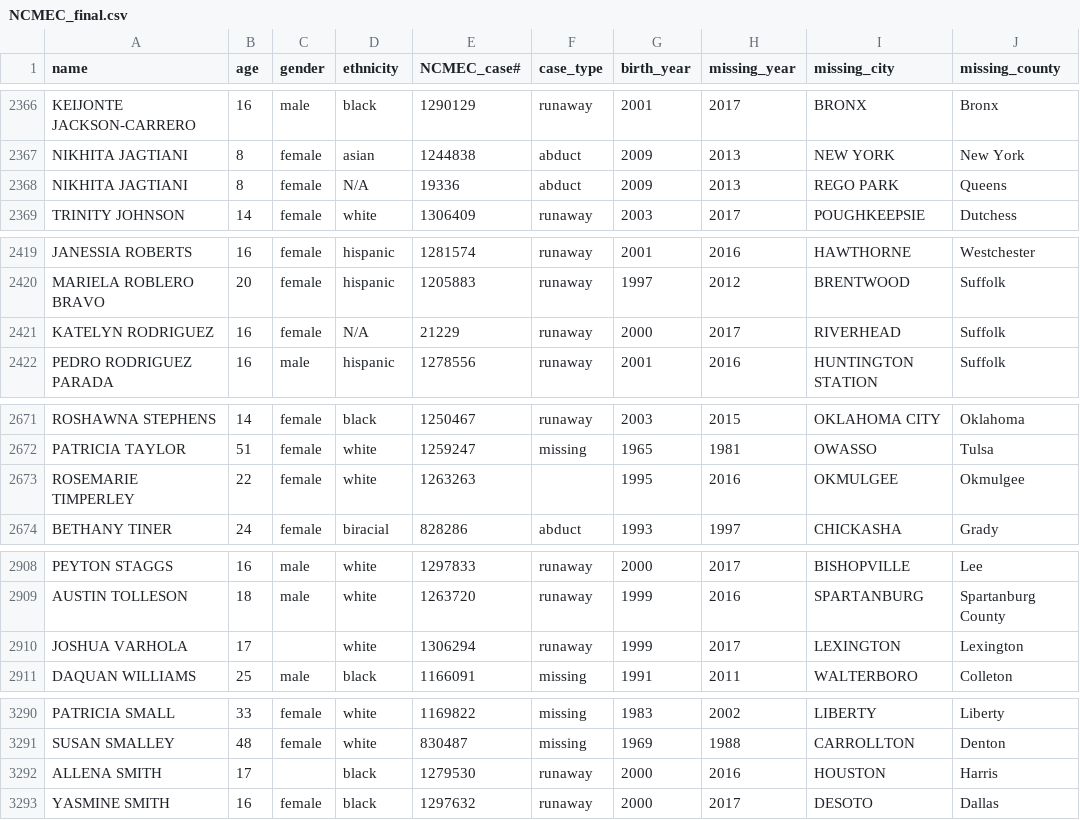
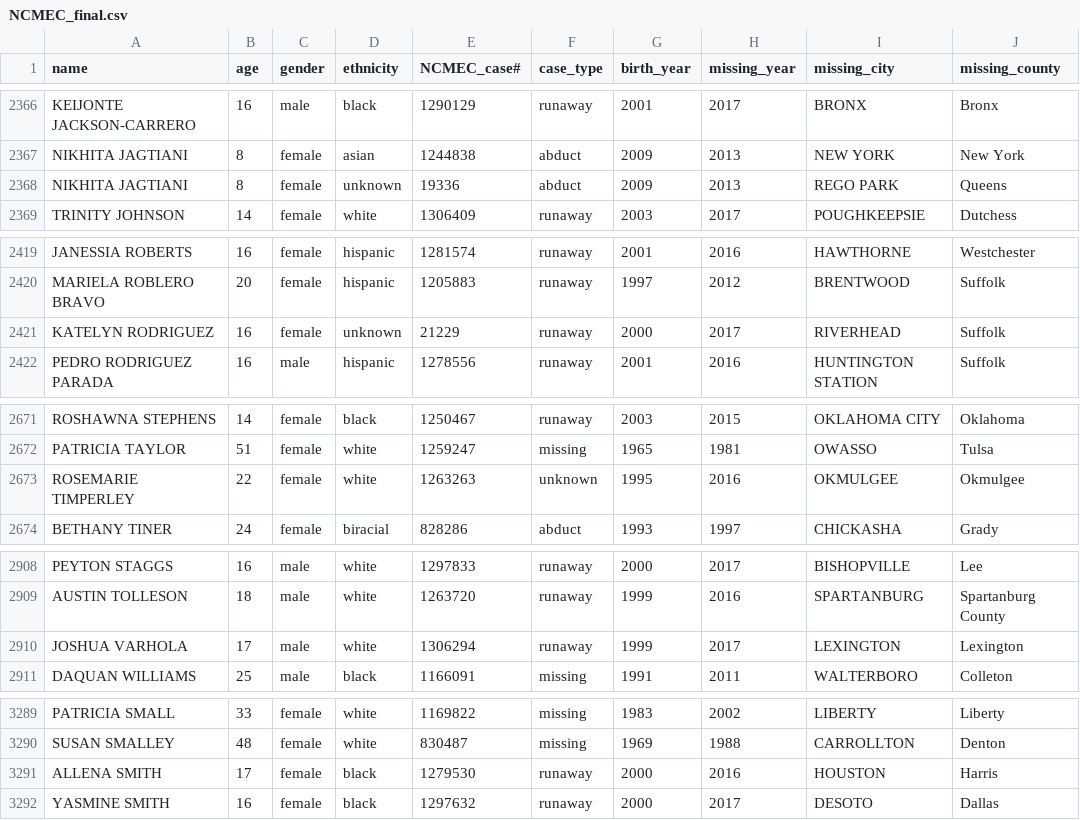
Before and after one commit to ashpon-zz/DoctorsofData, a CSV file: NCMEC_final.csv, drawn as a sheet; only a part is shown, gaps mark what is left out; addresses are those after the commit; the diff covers the shown part only; the diff names each change by its address in the sheet, - before the commit and + after, or states it on an @@ line.

```diff
--- a/NCMEC_final.csv
+++ b/NCMEC_final.csv
-D2368 (ethnicity): N/A
+D2368 (ethnicity): unknown
-D2421 (ethnicity): N/A
+D2421 (ethnicity): unknown
-F2673 (case_type): (empty)
+F2673 (case_type): unknown
-C2910 (gender): (empty)
+C2910 (gender): male
-C3291 (gender): (empty)
+C3291 (gender): female
```
Also changed, not shown: 1 removed row and 9 edited cells elsewhere in this file.
